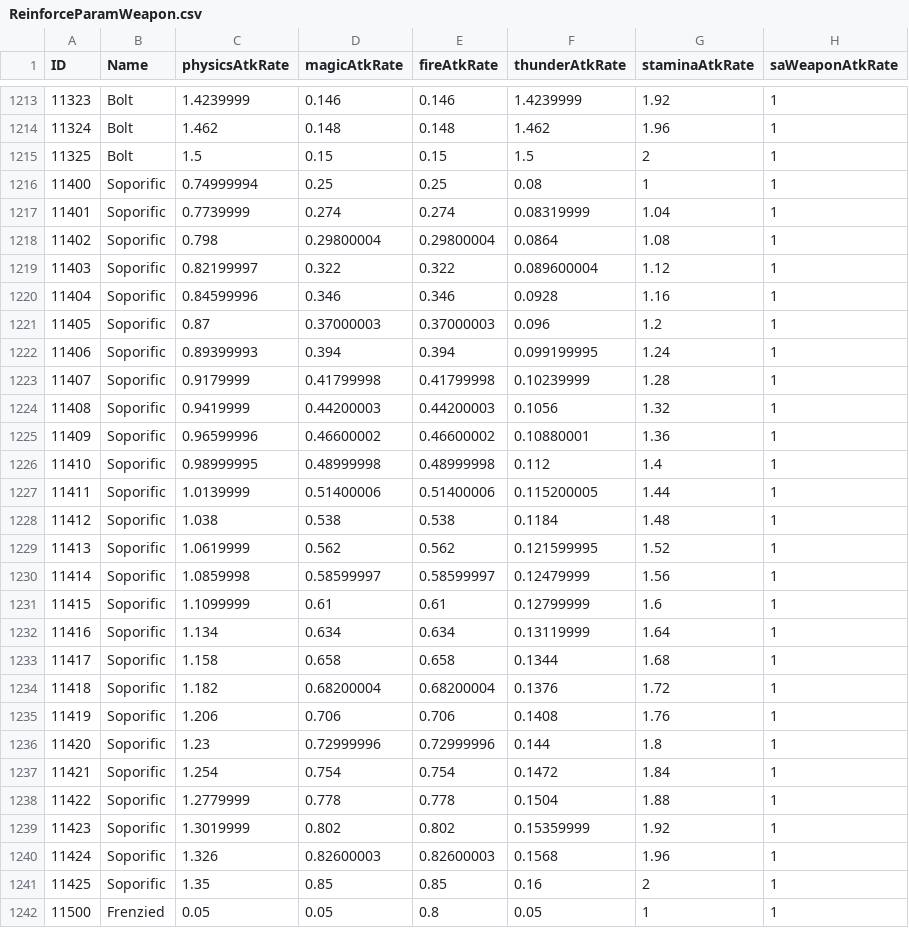
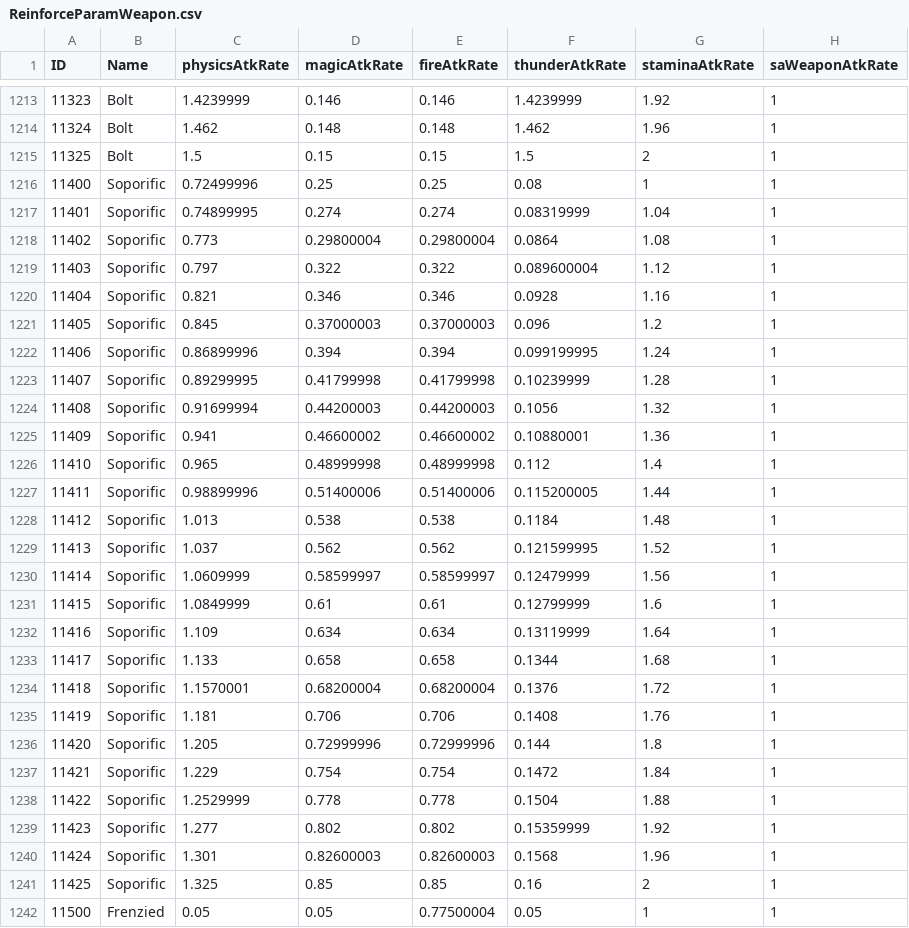
Before and after one commit to ThomasJClark/elden-ring-weapon-calculator, a CSV file: data/reforged/ReinforceParamWeapon.csv, drawn as a sheet; only a part is shown, gaps mark what is left out; the diff covers the shown part only; the diff names each change by its address in the sheet, - before the commit and + after, or states it on an @@ line.

```diff
--- a/data/reforged/ReinforceParamWeapon.csv
+++ b/data/reforged/ReinforceParamWeapon.csv
-C1216 (physicsAtkRate): 0.74999994
+C1216 (physicsAtkRate): 0.72499996
-C1217 (physicsAtkRate): 0.7739999
+C1217 (physicsAtkRate): 0.74899995
-C1218 (physicsAtkRate): 0.798
+C1218 (physicsAtkRate): 0.773
-C1219 (physicsAtkRate): 0.82199997
+C1219 (physicsAtkRate): 0.797
-C1220 (physicsAtkRate): 0.84599996
+C1220 (physicsAtkRate): 0.821
-C1221 (physicsAtkRate): 0.87
+C1221 (physicsAtkRate): 0.845
-C1222 (physicsAtkRate): 0.89399993
+C1222 (physicsAtkRate): 0.86899996
-C1223 (physicsAtkRate): 0.9179999
+C1223 (physicsAtkRate): 0.89299995
-C1224 (physicsAtkRate): 0.9419999
+C1224 (physicsAtkRate): 0.91699994
-C1225 (physicsAtkRate): 0.96599996
+C1225 (physicsAtkRate): 0.941
-C1226 (physicsAtkRate): 0.98999995
+C1226 (physicsAtkRate): 0.965
-C1227 (physicsAtkRate): 1.0139999
+C1227 (physicsAtkRate): 0.98899996
-C1228 (physicsAtkRate): 1.038
+C1228 (physicsAtkRate): 1.013
-C1229 (physicsAtkRate): 1.0619999
+C1229 (physicsAtkRate): 1.037
-C1230 (physicsAtkRate): 1.0859998
+C1230 (physicsAtkRate): 1.0609999
-C1231 (physicsAtkRate): 1.1099999
+C1231 (physicsAtkRate): 1.0849999
-C1232 (physicsAtkRate): 1.134
+C1232 (physicsAtkRate): 1.109
-C1233 (physicsAtkRate): 1.158
+C1233 (physicsAtkRate): 1.133
-C1234 (physicsAtkRate): 1.182
+C1234 (physicsAtkRate): 1.1570001
-C1235 (physicsAtkRate): 1.206
+C1235 (physicsAtkRate): 1.181
-C1236 (physicsAtkRate): 1.23
+C1236 (physicsAtkRate): 1.205
-C1237 (physicsAtkRate): 1.254
+C1237 (physicsAtkRate): 1.229
-C1238 (physicsAtkRate): 1.2779999
+C1238 (physicsAtkRate): 1.2529999
-C1239 (physicsAtkRate): 1.3019999
+C1239 (physicsAtkRate): 1.277
-C1240 (physicsAtkRate): 1.326
+C1240 (physicsAtkRate): 1.301
-C1241 (physicsAtkRate): 1.35
+C1241 (physicsAtkRate): 1.325
-E1242 (fireAtkRate): 0.8
+E1242 (fireAtkRate): 0.77500004
```
Also changed, not shown: 77 edited cells elsewhere in this file, data/reforged/AttackElementCorrectParam.csv, data/reforged/CalcCorrectGraph.csv, 7 other files.
